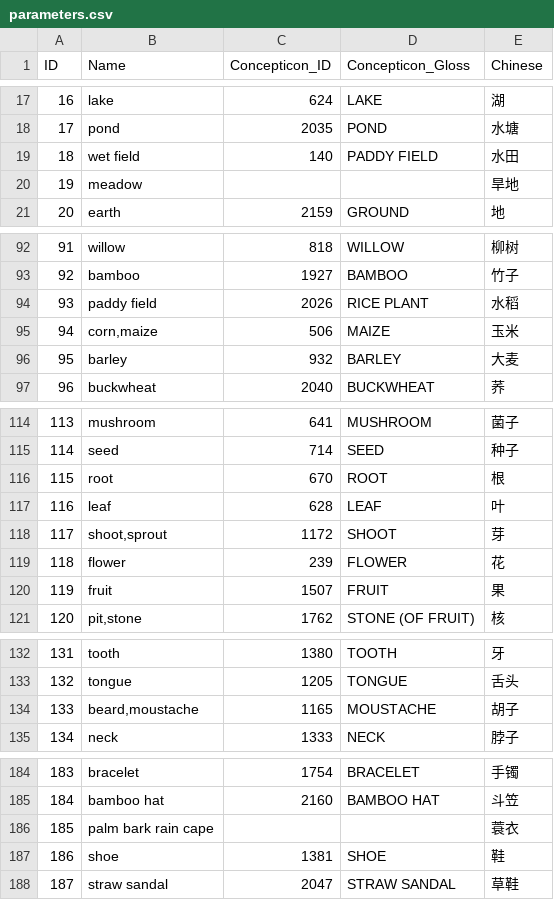
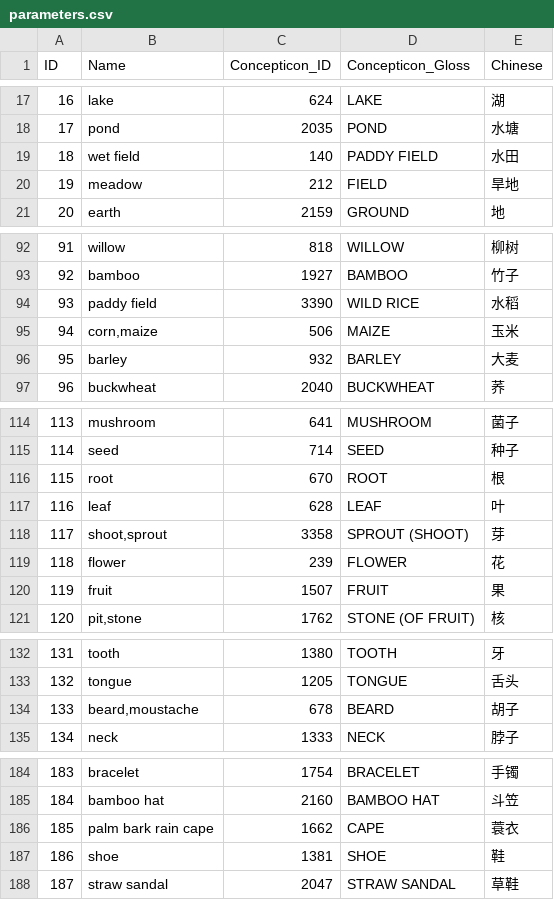
Before and after one commit to lexibank/allenbai, a CSV file: cldf/parameters.csv, drawn as a sheet; only a part is shown, gaps mark what is left out; the diff covers the shown part only.

Commit message:
up

```diff
--- a/cldf/parameters.csv
+++ b/cldf/parameters.csv
@@ -19,3 +19,3 @@ ID,Name,Concepticon_ID,Concepticon_Gloss,Chinese
 18,wet field,140,PADDY FIELD,水田
-19,meadow,,,旱地
+19,meadow,212,FIELD,旱地
 20,earth,2159,GROUND,地
@@ -93,3 +93,3 @@ ID,Name,Concepticon_ID,Concepticon_Gloss,Chinese
 92,bamboo,1927,BAMBOO,竹子
-93,paddy field,2026,RICE PLANT,水稻
+93,paddy field,3390,WILD RICE,水稻
 94,"corn,maize",506,MAIZE,玉米
@@ -117,3 +117,3 @@ ID,Name,Concepticon_ID,Concepticon_Gloss,Chinese
 116,leaf,628,LEAF,叶
-117,"shoot,sprout",1172,SHOOT,芽
+117,"shoot,sprout",3358,SPROUT (SHOOT),芽
 118,flower,239,FLOWER,花
@@ -133,3 +133,3 @@ ID,Name,Concepticon_ID,Concepticon_Gloss,Chinese
 132,tongue,1205,TONGUE,舌头
-133,"beard,moustache",1165,MOUSTACHE,胡子
+133,"beard,moustache",678,BEARD,胡子
 134,neck,1333,NECK,脖子
@@ -185,3 +185,3 @@ ID,Name,Concepticon_ID,Concepticon_Gloss,Chinese
 184,bamboo hat,2160,BAMBOO HAT,斗笠
-185,palm bark rain cape,,,蓑衣
+185,palm bark rain cape,1662,CAPE,蓑衣
 186,shoe,1381,SHOE,鞋
```
Also changed, not shown: 10 edited cells elsewhere in this file.
